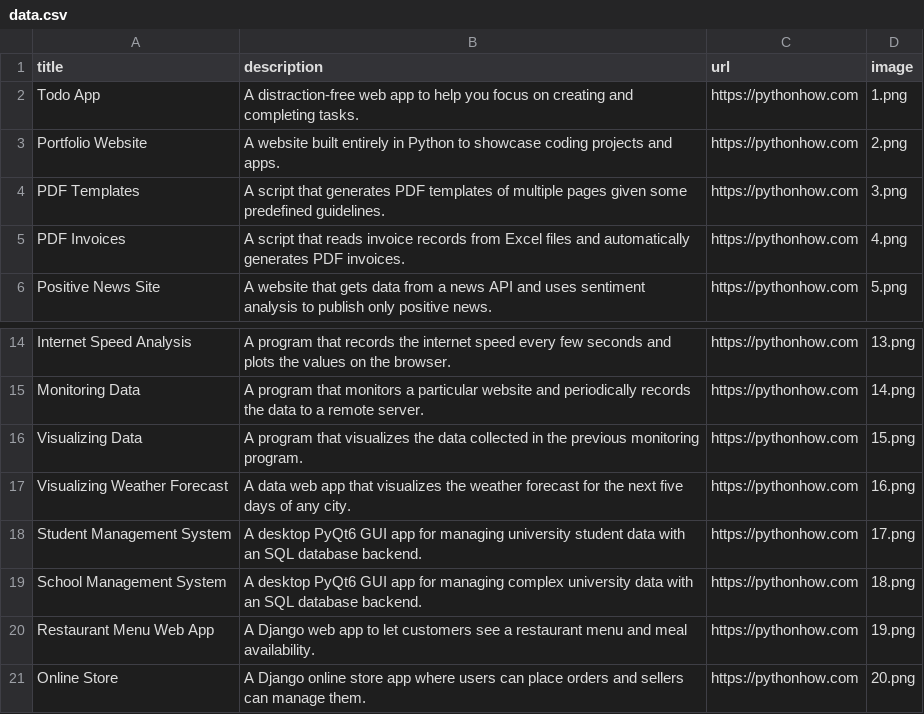
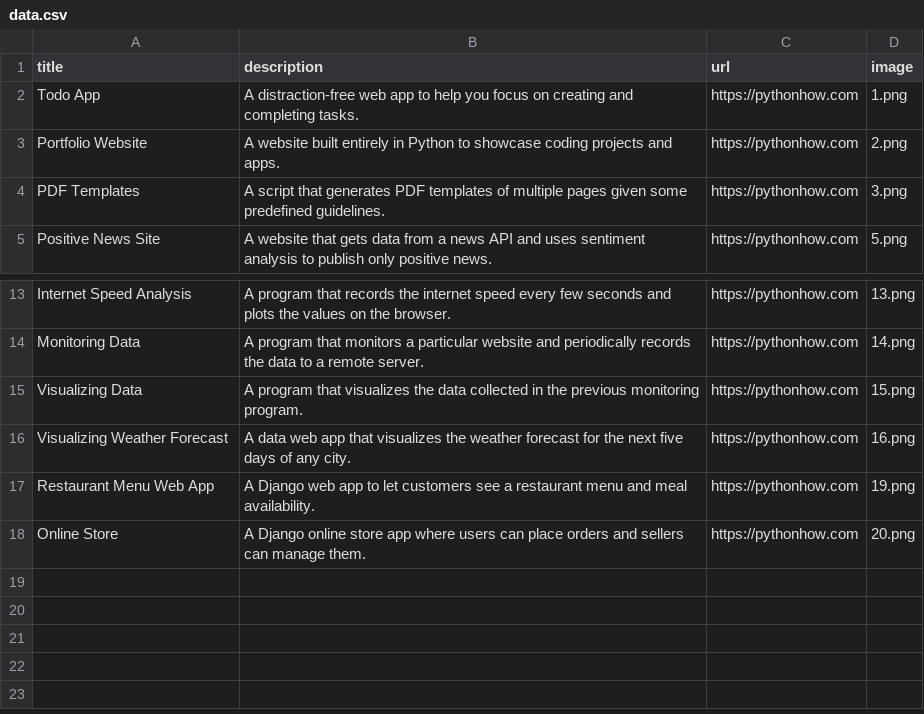
Before and after one commit to Notgoldwag/Portfolio-website, a CSV file: data.csv, drawn as a sheet; only a part is shown, gaps mark what is left out; the diff names each change by its address in the sheet, - before the commit and + after, or states it on an @@ line.

Commit message:
render project tiles and parsed csv data

```diff
--- a/data.csv
+++ b/data.csv
-row 5: PDF Invoices | A script that reads invoice records from Excel files and automatically generates PDF invoices. | https://pythonhow.com | 4.png
-row 18: Student Management System | A desktop PyQt6 GUI app for managing university student data with an SQL database backend. | https://pythonhow.com | 17.png
-row 19: School Management System | A desktop PyQt6 GUI app for managing complex university data with an SQL database backend. | https://pythonhow.com | 18.png
```
Also changed, not shown: 1 other file.
